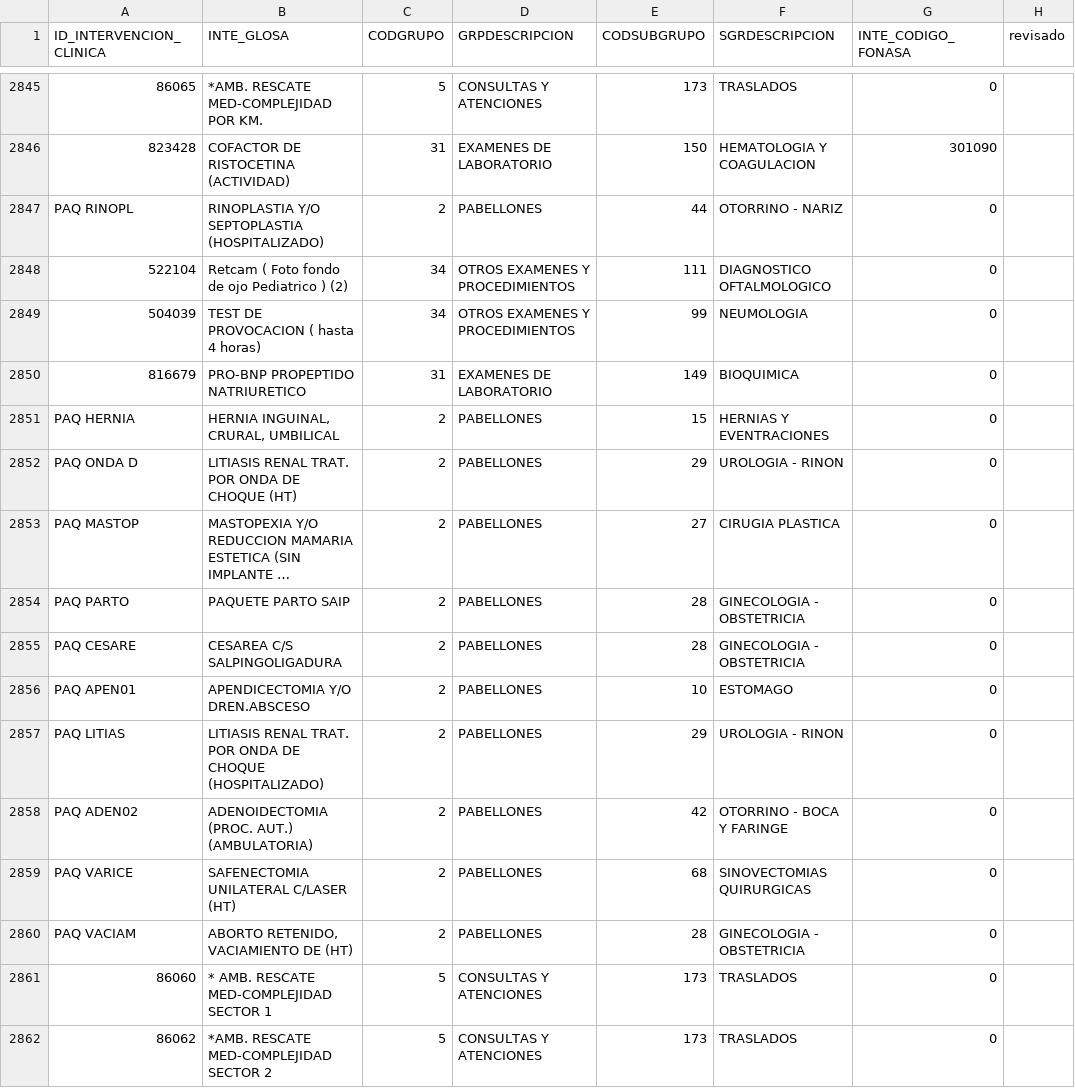
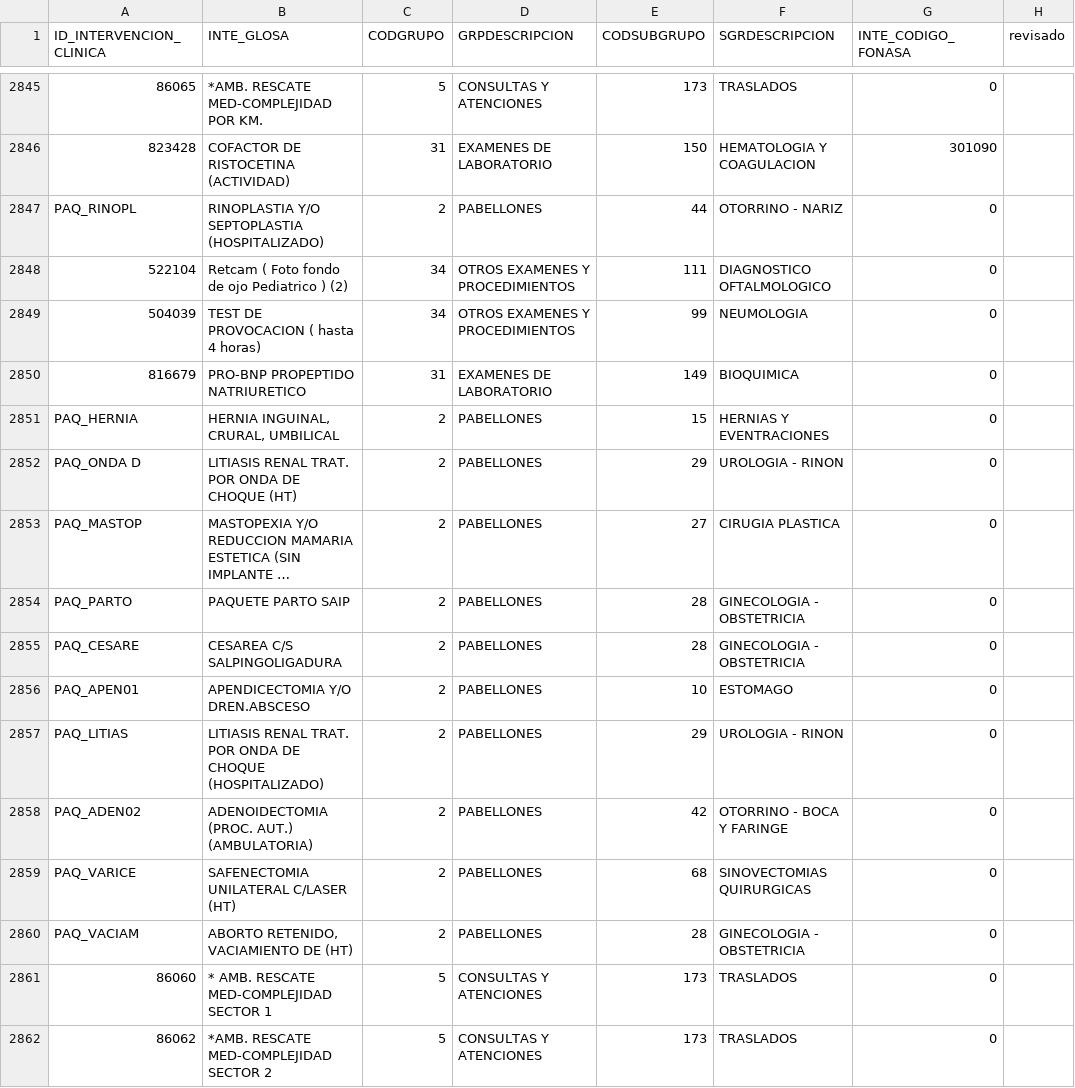
Before and after one commit to ehebel/mantenedornanda, a CSV file: db/PRESTACIONES_CAS.csv, drawn as a sheet; only a part is shown, gaps mark what is left out; long unchanged cells end in …; the diff covers the shown part only; the diff names each change by its address in the sheet, - before the commit and + after, or states it on an @@ line.

Commit message:
Subida mejora de Admin Procedimientos

```diff
--- a/db/PRESTACIONES_CAS.csv
+++ b/db/PRESTACIONES_CAS.csv
-A2847 (ID_INTERVENCION_CLINICA): PAQ RINOPL
+A2847 (ID_INTERVENCION_CLINICA): PAQ_RINOPL
-A2851 (ID_INTERVENCION_CLINICA): PAQ HERNIA
+A2851 (ID_INTERVENCION_CLINICA): PAQ_HERNIA
-A2852 (ID_INTERVENCION_CLINICA): PAQ ONDA D
+A2852 (ID_INTERVENCION_CLINICA): PAQ_ONDA D
-A2853 (ID_INTERVENCION_CLINICA): PAQ MASTOP
+A2853 (ID_INTERVENCION_CLINICA): PAQ_MASTOP
-A2854 (ID_INTERVENCION_CLINICA): PAQ PARTO
+A2854 (ID_INTERVENCION_CLINICA): PAQ_PARTO
-A2855 (ID_INTERVENCION_CLINICA): PAQ CESARE
+A2855 (ID_INTERVENCION_CLINICA): PAQ_CESARE
-A2856 (ID_INTERVENCION_CLINICA): PAQ APEN01
+A2856 (ID_INTERVENCION_CLINICA): PAQ_APEN01
-A2857 (ID_INTERVENCION_CLINICA): PAQ LITIAS
+A2857 (ID_INTERVENCION_CLINICA): PAQ_LITIAS
-A2858 (ID_INTERVENCION_CLINICA): PAQ ADEN02
+A2858 (ID_INTERVENCION_CLINICA): PAQ_ADEN02
-A2859 (ID_INTERVENCION_CLINICA): PAQ VARICE
+A2859 (ID_INTERVENCION_CLINICA): PAQ_VARICE
-A2860 (ID_INTERVENCION_CLINICA): PAQ VACIAM
+A2860 (ID_INTERVENCION_CLINICA): PAQ_VACIAM
```
Also changed, not shown: 41 edited cells elsewhere in this file.
